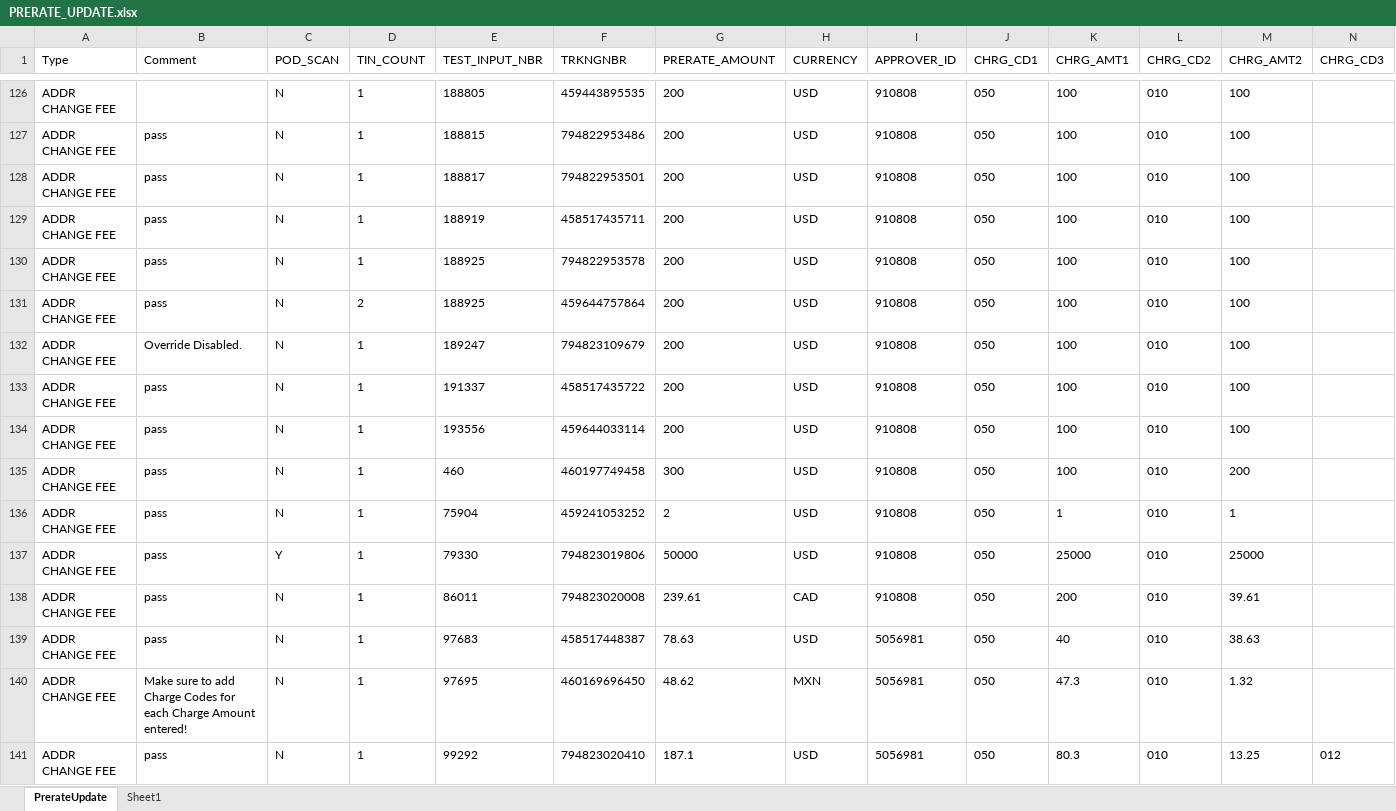
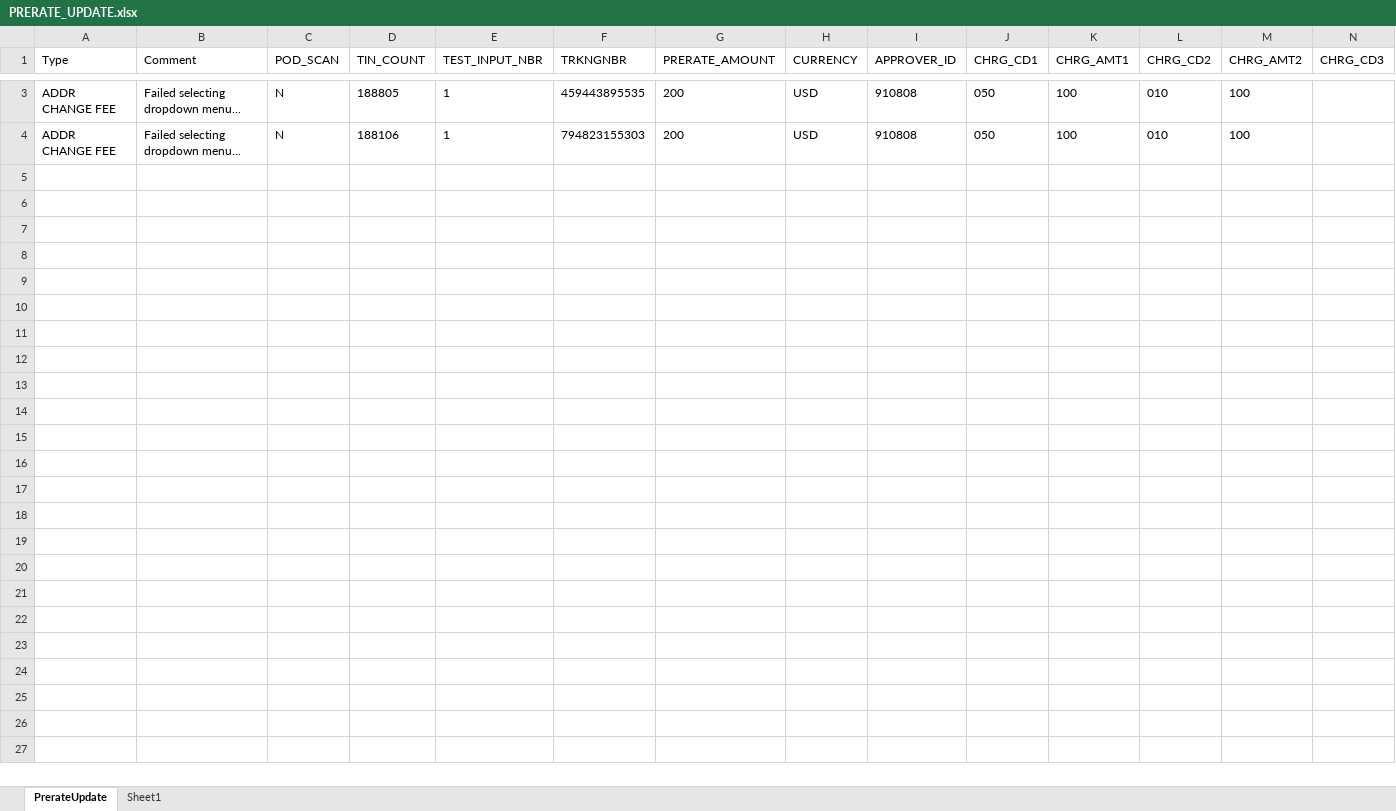
Before and after one commit to 5194105/Master-GUI, an Excel workbook: test data/PRERATE_UPDATE.xlsx, sheet PrerateUpdate, drawn as a sheet; only a part is shown, gaps mark what is left out; values as stored, in another font and other column widths than the file's, no borders; removed rows and columns are numbered as before the commit, all else as after; rows hold the shown columns only; the diff covers the shown part only; the diff names each change by its address in the sheet, - before the commit and + after, or states it on an @@ line.

```diff
--- a/test data/PRERATE_UPDATE.xlsx (sheet PrerateUpdate)
+++ b/test data/PRERATE_UPDATE.xlsx (sheet PrerateUpdate)
-B3 (Comment): (empty)
+B3 (Comment): Failed selecting dropdown menu...
-D3 (TIN_COUNT): 1
+D3 (TIN_COUNT): 188805
-E3 (TEST_INPUT_NBR): 188805
+E3 (TEST_INPUT_NBR): 1
-row 127: ADDR CHANGE FEE | pass | N | 1 | 188815 | 794822953486 | 200 | USD | 910808 | 050 | 100 | 010 | 100
-row 128: ADDR CHANGE FEE | pass | N | 1 | 188817 | 794822953501 | 200 | USD | 910808 | 050 | 100 | 010 | 100
-row 129: ADDR CHANGE FEE | pass | N | 1 | 188919 | 458517435711 | 200 | USD | 910808 | 050 | 100 | 010 | 100
-row 130: ADDR CHANGE FEE | pass | N | 1 | 188925 | 794822953578 | 200 | USD | 910808 | 050 | 100 | 010 | 100
-row 131: ADDR CHANGE FEE | pass | N | 2 | 188925 | 459644757864 | 200 | USD | 910808 | 050 | 100 | 010 | 100
-B4 (Comment): Override Disabled.
+B4 (Comment): Failed selecting dropdown menu...
-D4 (TIN_COUNT): 1
+D4 (TIN_COUNT): 188106
-E4 (TEST_INPUT_NBR): 189247
+E4 (TEST_INPUT_NBR): 1
-F4 (TRKNGNBR): 794823109679
+F4 (TRKNGNBR): 794823155303
-row 133: ADDR CHANGE FEE | pass | N | 1 | 191337 | 458517435722 | 200 | USD | 910808 | 050 | 100 | 010 | 100
-row 134: ADDR CHANGE FEE | pass | N | 1 | 193556 | 459644033114 | 200 | USD | 910808 | 050 | 100 | 010 | 100
-row 135: ADDR CHANGE FEE | pass | N | 1 | 460 | 460197749458 | 300 | USD | 910808 | 050 | 100 | 010 | 200
-row 136: ADDR CHANGE FEE | pass | N | 1 | 75904 | 459241053252 | 2 | USD | 910808 | 050 | 1 | 010 | 1
-row 137: ADDR CHANGE FEE | pass | Y | 1 | 79330 | 794823019806 | 50000 | USD | 910808 | 050 | 25000 | 010 | 25000
-row 138: ADDR CHANGE FEE | pass | N | 1 | 86011 | 794823020008 | 239.61 | CAD | 910808 | 050 | 200 | 010 | 39.61
-row 139: ADDR CHANGE FEE | pass | N | 1 | 97683 | 458517448387 | 78.63 | USD | 5056981 | 050 | 40 | 010 | 38.63
-row 140: ADDR CHANGE FEE | Make sure to add Charge Codes for each Charge Amount entered! | N | 1 | 97695 | 460169696450 | 48.62 | MXN | 5056981 | 050 | 47.3 | 010 | 1.32
-row 141: ADDR CHANGE FEE | pass | N | 1 | 99292 | 794823020410 | 187.1 | USD | 5056981 | 050 | 80.3 | 010 | 13.25 | 012
```
Also changed, not shown: 123 removed rows and 3 edited cells elsewhere in this sheet, 10 other files.
